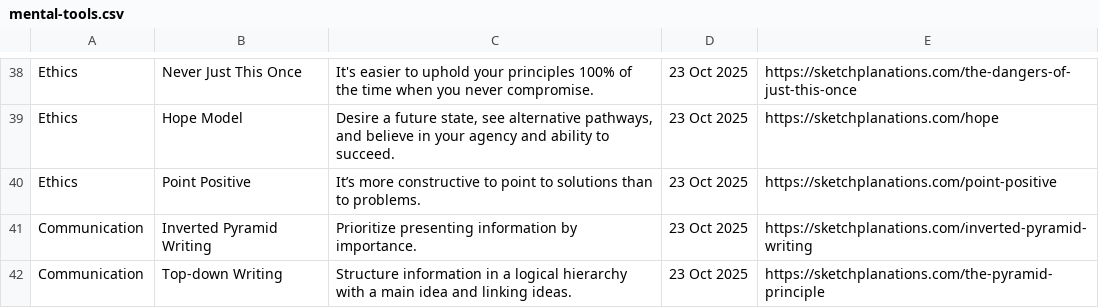
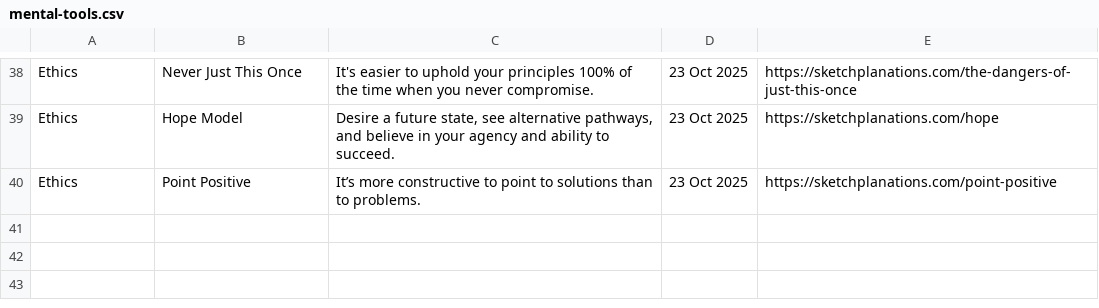
Before and after one commit to SamuelJZRobinson/Wisdom-Database, a CSV file: mental-tools.csv, drawn as a sheet; only a part is shown, gaps mark what is left out.

Commit message:
- Renamed csvs for clarity. - Renamed databases and software engineering to IT for clarity. - Moved writing to practical-tools.

```diff
--- a/mental-tools.csv
+++ b/mental-tools.csv
@@ -40,3 +40 @@ Ethics,Hope Model,"Desire a future state, see alternative pathways, and believe
 Ethics,Point Positive,It’s more constructive to point to solutions than to problems.,23 Oct 2025,https://sketchplanations.com/point-positive
-Communication,Inverted Pyramid Writing,Prioritize presenting information by importance.,23 Oct 2025,https://sketchplanations.com/inverted-pyramid-writing
-Communication,Top-down Writing,Structure information in a logical hierarchy with a main idea and linking ideas.,23 Oct 2025,https://sketchplanations.com/the-pyramid-principle
```
Also changed, not shown: practical-tools.csv, 4 other files.
